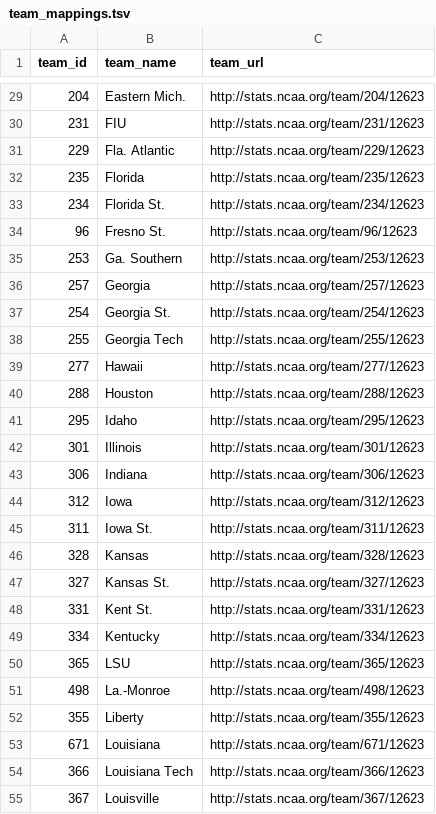
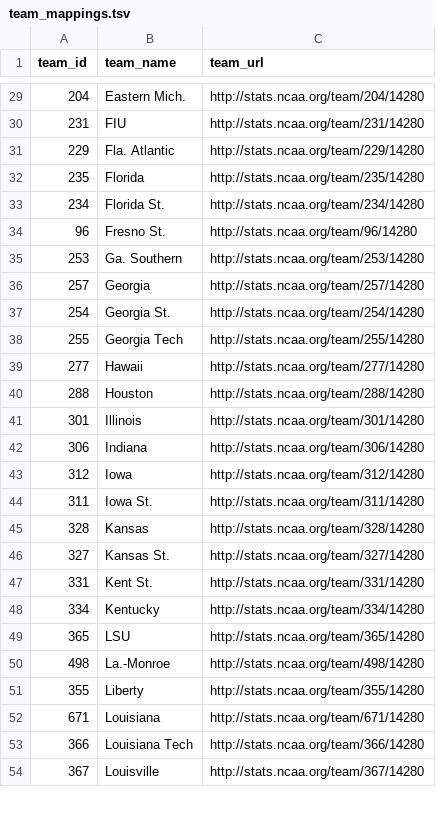
Before and after one commit to meysubb/NCAAF_Scraper, a TSV file: mappings/team_mappings.tsv, drawn as a sheet; only a part is shown, gaps mark what is left out; the diff covers the shown part only.

```diff
--- a/mappings/team_mappings.tsv
+++ b/mappings/team_mappings.tsv
@@ -29,27 +29,26 @@ team_id	team_name	team_url
-204	Eastern Mich.	http://stats.ncaa.org/team/204/12623
-231	FIU	http://stats.ncaa.org/team/231/12623
-229	Fla. Atlantic	http://stats.ncaa.org/team/229/12623
-235	Florida	http://stats.ncaa.org/team/235/12623
-234	Florida St.	http://stats.ncaa.org/team/234/12623
-96	Fresno St.	http://stats.ncaa.org/team/96/12623
-253	Ga. Southern	http://stats.ncaa.org/team/253/12623
-257	Georgia	http://stats.ncaa.org/team/257/12623
-254	Georgia St.	http://stats.ncaa.org/team/254/12623
-255	Georgia Tech	http://stats.ncaa.org/team/255/12623
-277	Hawaii	http://stats.ncaa.org/team/277/12623
-288	Houston	http://stats.ncaa.org/team/288/12623
-295	Idaho	http://stats.ncaa.org/team/295/12623
-301	Illinois	http://stats.ncaa.org/team/301/12623
-306	Indiana	http://stats.ncaa.org/team/306/12623
-312	Iowa	http://stats.ncaa.org/team/312/12623
-311	Iowa St.	http://stats.ncaa.org/team/311/12623
-328	Kansas	http://stats.ncaa.org/team/328/12623
-327	Kansas St.	http://stats.ncaa.org/team/327/12623
-331	Kent St.	http://stats.ncaa.org/team/331/12623
-334	Kentucky	http://stats.ncaa.org/team/334/12623
-365	LSU	http://stats.ncaa.org/team/365/12623
-498	La.-Monroe	http://stats.ncaa.org/team/498/12623
-355	Liberty	http://stats.ncaa.org/team/355/12623
-671	Louisiana	http://stats.ncaa.org/team/671/12623
-366	Louisiana Tech	http://stats.ncaa.org/team/366/12623
-367	Louisville	http://stats.ncaa.org/team/367/12623
+204	Eastern Mich.	http://stats.ncaa.org/team/204/14280
+231	FIU	http://stats.ncaa.org/team/231/14280
+229	Fla. Atlantic	http://stats.ncaa.org/team/229/14280
+235	Florida	http://stats.ncaa.org/team/235/14280
+234	Florida St.	http://stats.ncaa.org/team/234/14280
+96	Fresno St.	http://stats.ncaa.org/team/96/14280
+253	Ga. Southern	http://stats.ncaa.org/team/253/14280
+257	Georgia	http://stats.ncaa.org/team/257/14280
+254	Georgia St.	http://stats.ncaa.org/team/254/14280
+255	Georgia Tech	http://stats.ncaa.org/team/255/14280
+277	Hawaii	http://stats.ncaa.org/team/277/14280
+288	Houston	http://stats.ncaa.org/team/288/14280
+301	Illinois	http://stats.ncaa.org/team/301/14280
+306	Indiana	http://stats.ncaa.org/team/306/14280
+312	Iowa	http://stats.ncaa.org/team/312/14280
+311	Iowa St.	http://stats.ncaa.org/team/311/14280
+328	Kansas	http://stats.ncaa.org/team/328/14280
+327	Kansas St.	http://stats.ncaa.org/team/327/14280
+331	Kent St.	http://stats.ncaa.org/team/331/14280
+334	Kentucky	http://stats.ncaa.org/team/334/14280
+365	LSU	http://stats.ncaa.org/team/365/14280
+498	La.-Monroe	http://stats.ncaa.org/team/498/14280
+355	Liberty	http://stats.ncaa.org/team/355/14280
+671	Louisiana	http://stats.ncaa.org/team/671/14280
+366	Louisiana Tech	http://stats.ncaa.org/team/366/14280
+367	Louisville	http://stats.ncaa.org/team/367/14280
```
Also changed, not shown: 105 edited cells elsewhere in this file, mappings/schedule_mappings.tsv, 7 other files.
